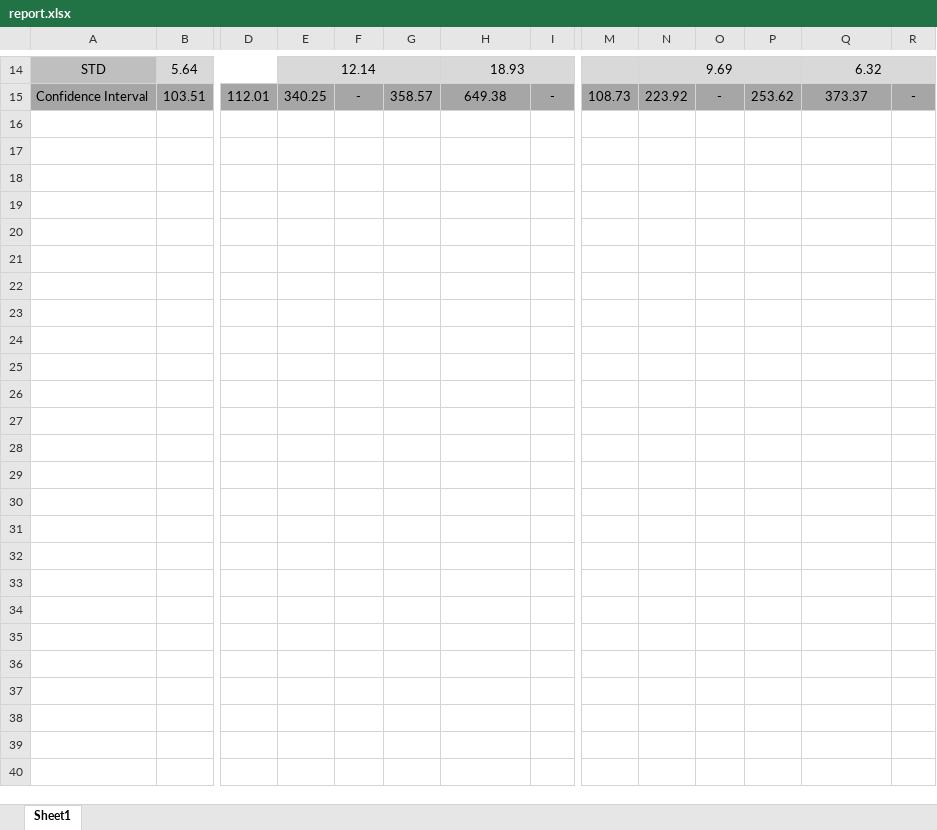
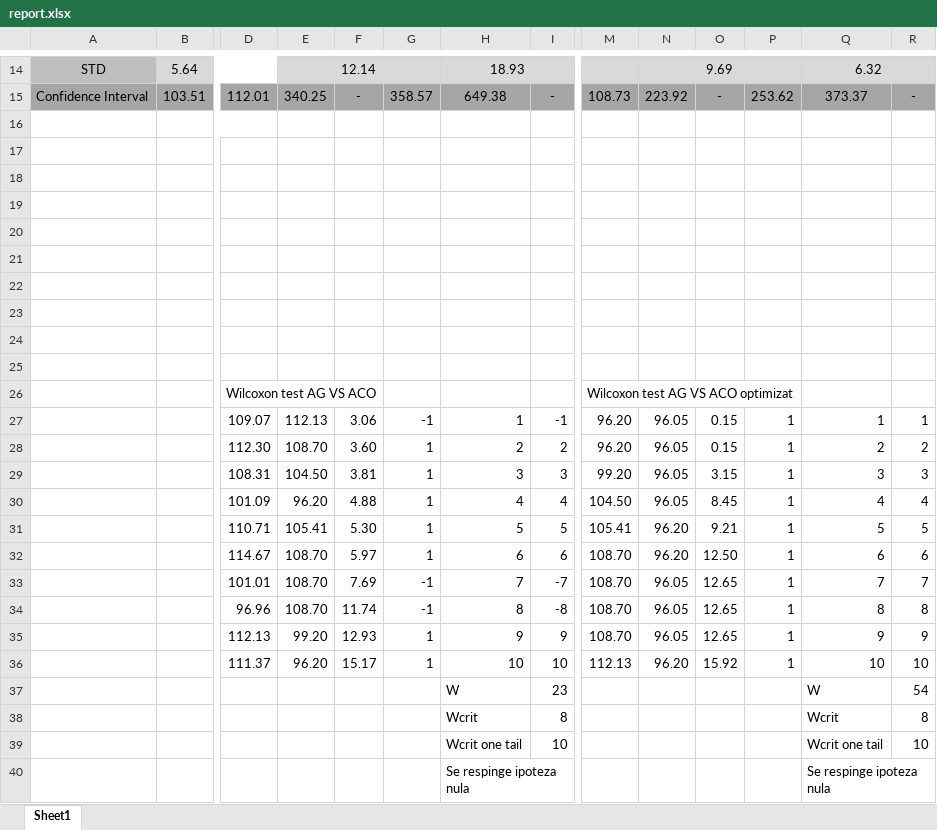
Before and after one commit to PetrisorIustin/aea_tsp_with_drone, an Excel workbook: report.xlsx, sheet Sheet1, drawn as a sheet; only a part is shown, gaps mark what is left out; values as stored, in another font and other column widths than the file's, no borders; rows hold the shown columns only; the diff names each change by its address in the sheet, - before the commit and + after, or states it on an @@ line.

Commit message:
Adaugat testul Wilcoxon pentru semn

```diff
--- a/report.xlsx (sheet Sheet1)
+++ b/report.xlsx (sheet Sheet1)
+row 16: (empty)
+row 17: (empty)
+row 18: (empty)
+row 19: (empty)
+row 20: (empty)
+row 21: (empty)
+row 22: (empty)
+row 23: (empty)
+row 24: (empty)
+row 25: (empty)
+row 26:  |  | Wilcoxon test AG VS ACO |  |  |  |  |  | Wilcoxon test AG VS ACO optimizat
+row 27:  |  | 109.07 | 112.13 | 3.06 | -1 | 1 | -1 | 96.20 | 96.05 | 0.15 | 1 | 1 | 1
+row 28:  |  | 112.30 | 108.70 | 3.60 | 1 | 2 | 2 | 96.20 | 96.05 | 0.15 | 1 | 2 | 2
+row 29:  |  | 108.31 | 104.50 | 3.81 | 1 | 3 | 3 | 99.20 | 96.05 | 3.15 | 1 | 3 | 3
+row 30:  |  | 101.09 | 96.20 | 4.88 | 1 | 4 | 4 | 104.50 | 96.05 | 8.45 | 1 | 4 | 4
+row 31:  |  | 110.71 | 105.41 | 5.30 | 1 | 5 | 5 | 105.41 | 96.20 | 9.21 | 1 | 5 | 5
+row 32:  |  | 114.67 | 108.70 | 5.97 | 1 | 6 | 6 | 108.70 | 96.20 | 12.50 | 1 | 6 | 6
+row 33:  |  | 101.01 | 108.70 | 7.69 | -1 | 7 | -7 | 108.70 | 96.05 | 12.65 | 1 | 7 | 7
+row 34:  |  | 96.96 | 108.70 | 11.74 | -1 | 8 | -8 | 108.70 | 96.05 | 12.65 | 1 | 8 | 8
+row 35:  |  | 112.13 | 99.20 | 12.93 | 1 | 9 | 9 | 108.70 | 96.05 | 12.65 | 1 | 9 | 9
+row 36:  |  | 111.37 | 96.20 | 15.17 | 1 | 10 | 10 | 112.13 | 96.20 | 15.92 | 1 | 10 | 10
+row 37:  |  |  |  |  |  | W | 23 |  |  |  |  | W | 54
+row 38:  |  |  |  |  |  | Wcrit | 8 |  |  |  |  | Wcrit | 8
+row 39:  |  |  |  |  |  | Wcrit one tail | 10 |  |  |  |  | Wcrit one tail | 10
+row 40:  |  |  |  |  |  | Se respinge ipoteza nula |  |  |  |  |  | Se respinge ipoteza nula
```
Also changed, not shown: 1 other file.
